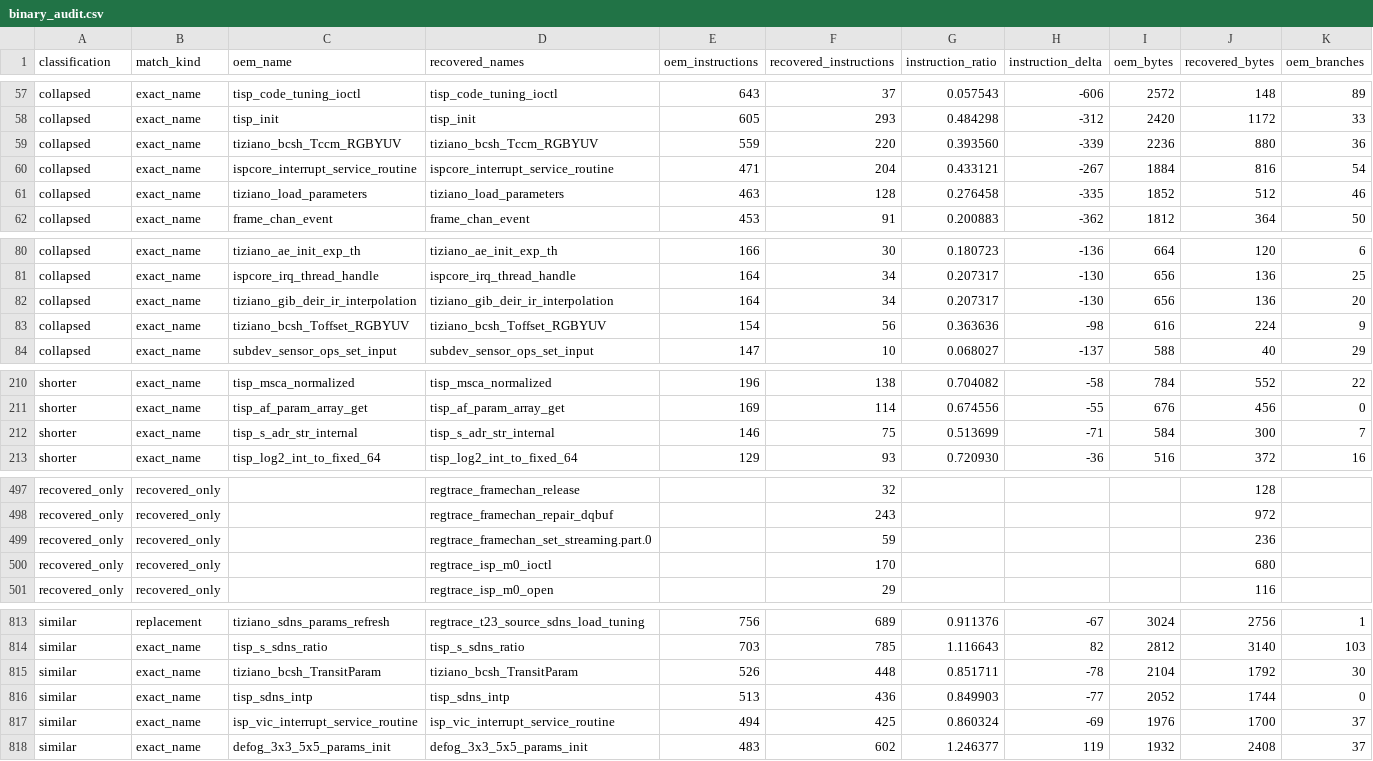
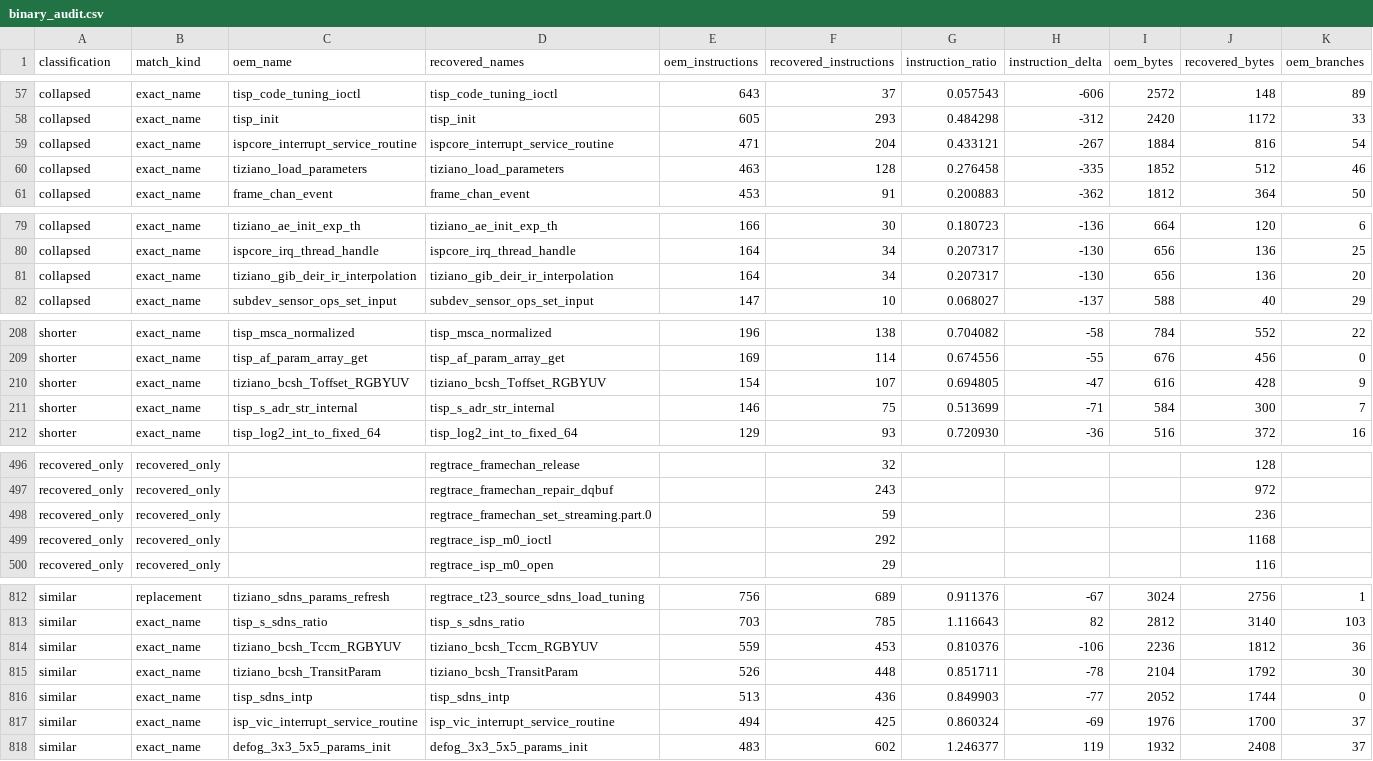
Before and after one commit to opensensor/isp, a CSV file: driver/t23/audit/binary_audit.csv, drawn as a sheet; only a part is shown, gaps mark what is left out; removed rows and columns are numbered as before the commit, all else as after; rows hold the shown columns only; the diff covers the shown part only; the diff names each change by its address in the sheet, - before the commit and + after, or states it on an @@ line.

Commit message:
Recover T23 BCSH matrix and controls

```diff
--- a/driver/t23/audit/binary_audit.csv
+++ b/driver/t23/audit/binary_audit.csv
-row 59: collapsed | exact_name | tiziano_bcsh_Tccm_RGBYUV | tiziano_bcsh_Tccm_RGBYUV | 559 | 220 | 0.393560 | -339 | 2236 | 880 | 36
-row 83: collapsed | exact_name | tiziano_bcsh_Toffset_RGBYUV | tiziano_bcsh_Toffset_RGBYUV | 154 | 56 | 0.363636 | -98 | 616 | 224 | 9
+row 210: shorter | exact_name | tiziano_bcsh_Toffset_RGBYUV | tiziano_bcsh_Toffset_RGBYUV | 154 | 107 | 0.694805 | -47 | 616 | 428 | 9
-row 500: recovered_only | recovered_only |  | regtrace_isp_m0_ioctl |  | 170 |  |  |  | 680
+row 499: recovered_only | recovered_only |  | regtrace_isp_m0_ioctl |  | 292 |  |  |  | 1168
+row 814: similar | exact_name | tiziano_bcsh_Tccm_RGBYUV | tiziano_bcsh_Tccm_RGBYUV | 559 | 453 | 0.810376 | -106 | 2236 | 1812 | 36
```
Also changed, not shown: 14 edited cells elsewhere in this file, 4 other files.
